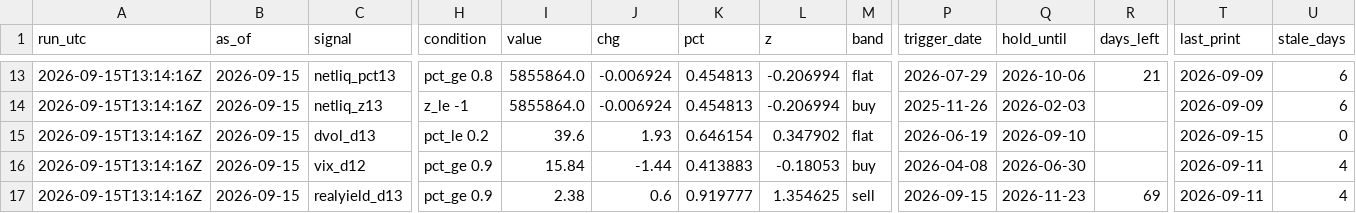
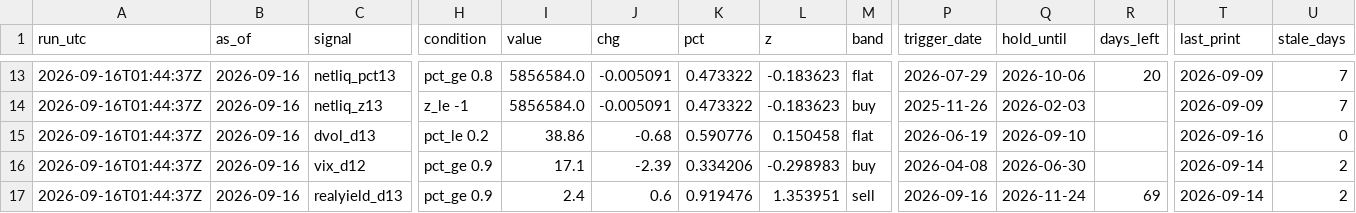
Before and after one commit to 3Jack1/btc-credit-dashboard, a CSV file: dashboard_state.csv, drawn as a sheet; only a part is shown, gaps mark what is left out; the diff covers the shown part only; the diff names each change by its address in the sheet, - before the commit and + after, or states it on an @@ line.

```diff
--- a/dashboard_state.csv
+++ b/dashboard_state.csv
-A13:A17 (run_utc): 2026-09-15T13:14:16Z
+A13:A17 (run_utc): 2026-09-16T01:44:37Z
-B13:B17 (as_of): 2026-09-15
+B13:B17 (as_of): 2026-09-16
-I13:I14 (value): 5855864.0
+I13:I14 (value): 5856584.0
-J13:J14 (chg): -0.006924
+J13:J14 (chg): -0.005091
-K13:K14 (pct): 0.454813
+K13:K14 (pct): 0.473322
-L13:L14 (z): -0.206994
+L13:L14 (z): -0.183623
-R13 (days_left): 21
+R13 (days_left): 20
-U13:U14 (stale_days): 6
+U13:U14 (stale_days): 7
-I15 (value): 39.6
+I15 (value): 38.86
-J15 (chg): 1.93
+J15 (chg): -0.68
-K15 (pct): 0.646154
+K15 (pct): 0.590776
-L15 (z): 0.347902
+L15 (z): 0.150458
-T15 (last_print): 2026-09-15
+T15 (last_print): 2026-09-16
-I16 (value): 15.84
+I16 (value): 17.1
-J16 (chg): -1.44
+J16 (chg): -2.39
-K16 (pct): 0.413883
+K16 (pct): 0.334206
-L16 (z): -0.18053
+L16 (z): -0.298983
-T16:T17 (last_print): 2026-09-11
+T16:T17 (last_print): 2026-09-14
-U16:U17 (stale_days): 4
+U16:U17 (stale_days): 2
-I17 (value): 2.38
+I17 (value): 2.4
-K17 (pct): 0.919777
+K17 (pct): 0.919476
-L17 (z): 1.354625
+L17 (z): 1.353951
-P17 (trigger_date): 2026-09-15
+P17 (trigger_date): 2026-09-16
-Q17 (hold_until): 2026-11-23
+Q17 (hold_until): 2026-11-24
```
Also changed, not shown: 83 edited cells elsewhere in this file, dashboard_signals.csv, 2 other files.
